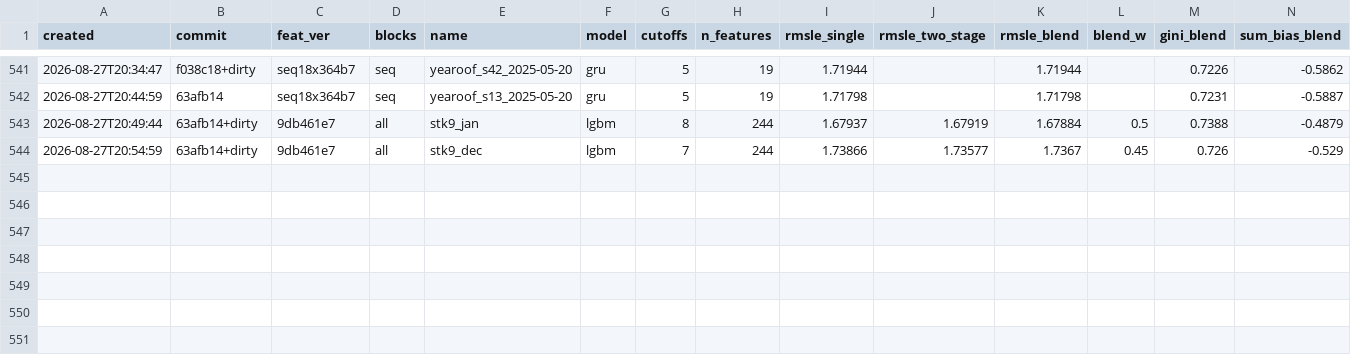
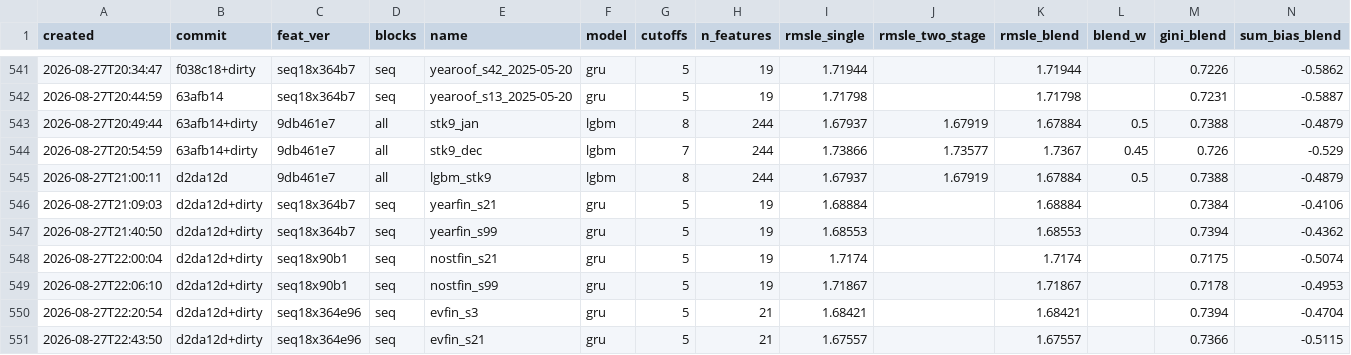
Before and after one commit to imaO0O/ozon-ml-champ, a CSV file: models/experiments.csv, drawn as a sheet; only a part is shown, gaps mark what is left out; rows hold the shown columns only; the diff names each change by its address in the sheet, - before the commit and + after, or states it on an @@ line.

```diff
--- a/models/experiments.csv
+++ b/models/experiments.csv
+row 545: 2026-08-27T21:00:11 | d2da12d | 9db461e7 | all | lgbm_stk9 | lgbm | 8 | 244 | 1.67937 | 1.67919 | 1.67884 | 0.5 | 0.7388 | -0.4879
+row 546: 2026-08-27T21:09:03 | d2da12d+dirty | seq18x364b7 | seq | yearfin_s21 | gru | 5 | 19 | 1.68884 |  | 1.68884 |  | 0.7384 | -0.4106
+row 547: 2026-08-27T21:40:50 | d2da12d+dirty | seq18x364b7 | seq | yearfin_s99 | gru | 5 | 19 | 1.68553 |  | 1.68553 |  | 0.7394 | -0.4362
+row 548: 2026-08-27T22:00:04 | d2da12d+dirty | seq18x90b1 | seq | nostfin_s21 | gru | 5 | 19 | 1.7174 |  | 1.7174 |  | 0.7175 | -0.5074
+row 549: 2026-08-27T22:06:10 | d2da12d+dirty | seq18x90b1 | seq | nostfin_s99 | gru | 5 | 19 | 1.71867 |  | 1.71867 |  | 0.7178 | -0.4953
+row 550: 2026-08-27T22:20:54 | d2da12d+dirty | seq18x364e96 | seq | evfin_s3 | gru | 5 | 21 | 1.68421 |  | 1.68421 |  | 0.7394 | -0.4704
+row 551: 2026-08-27T22:43:50 | d2da12d+dirty | seq18x364e96 | seq | evfin_s21 | gru | 5 | 21 | 1.67557 |  | 1.67557 |  | 0.7366 | -0.5115
```
Also changed, not shown: submissions/log.csv, 1 other file.
